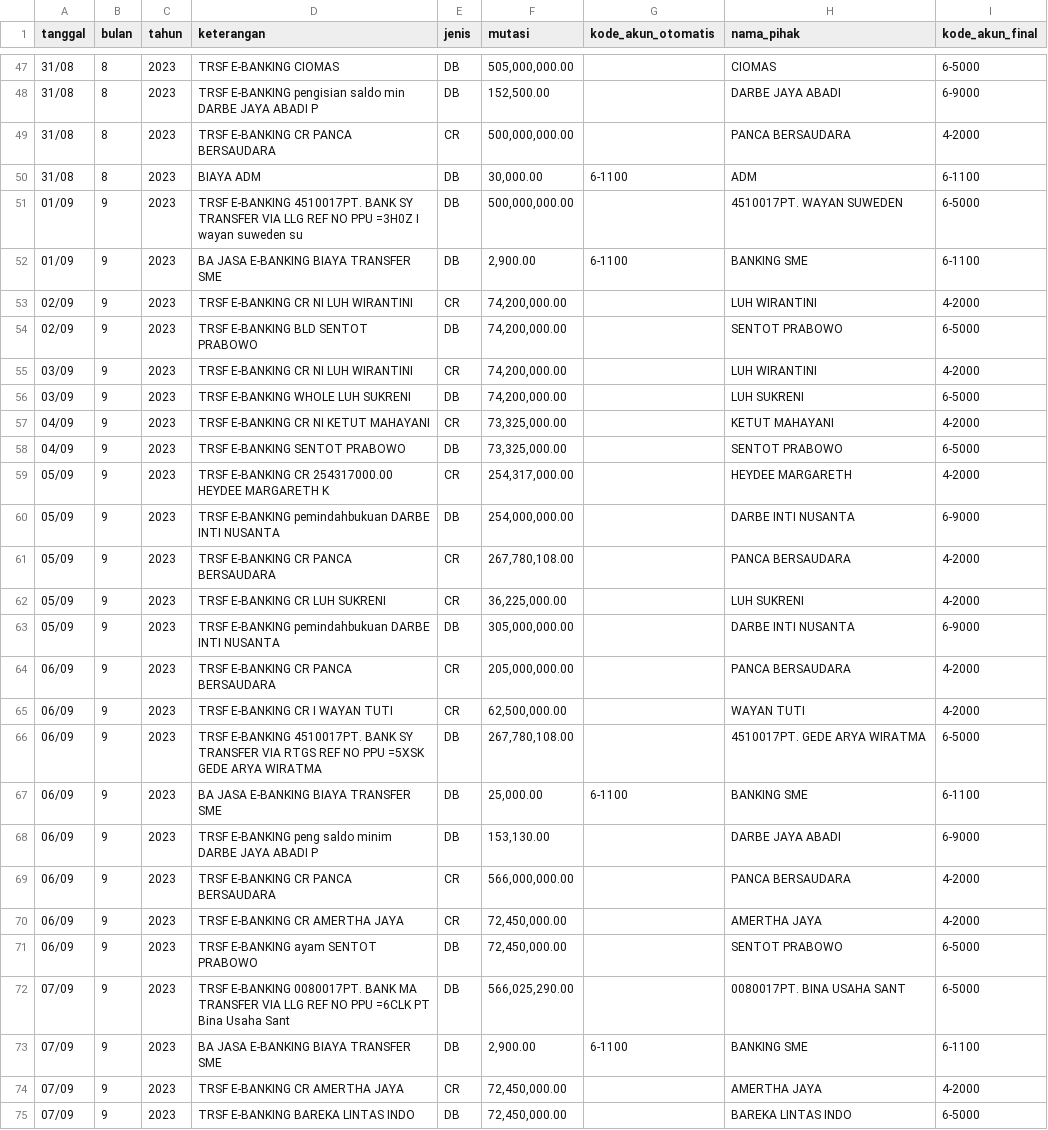
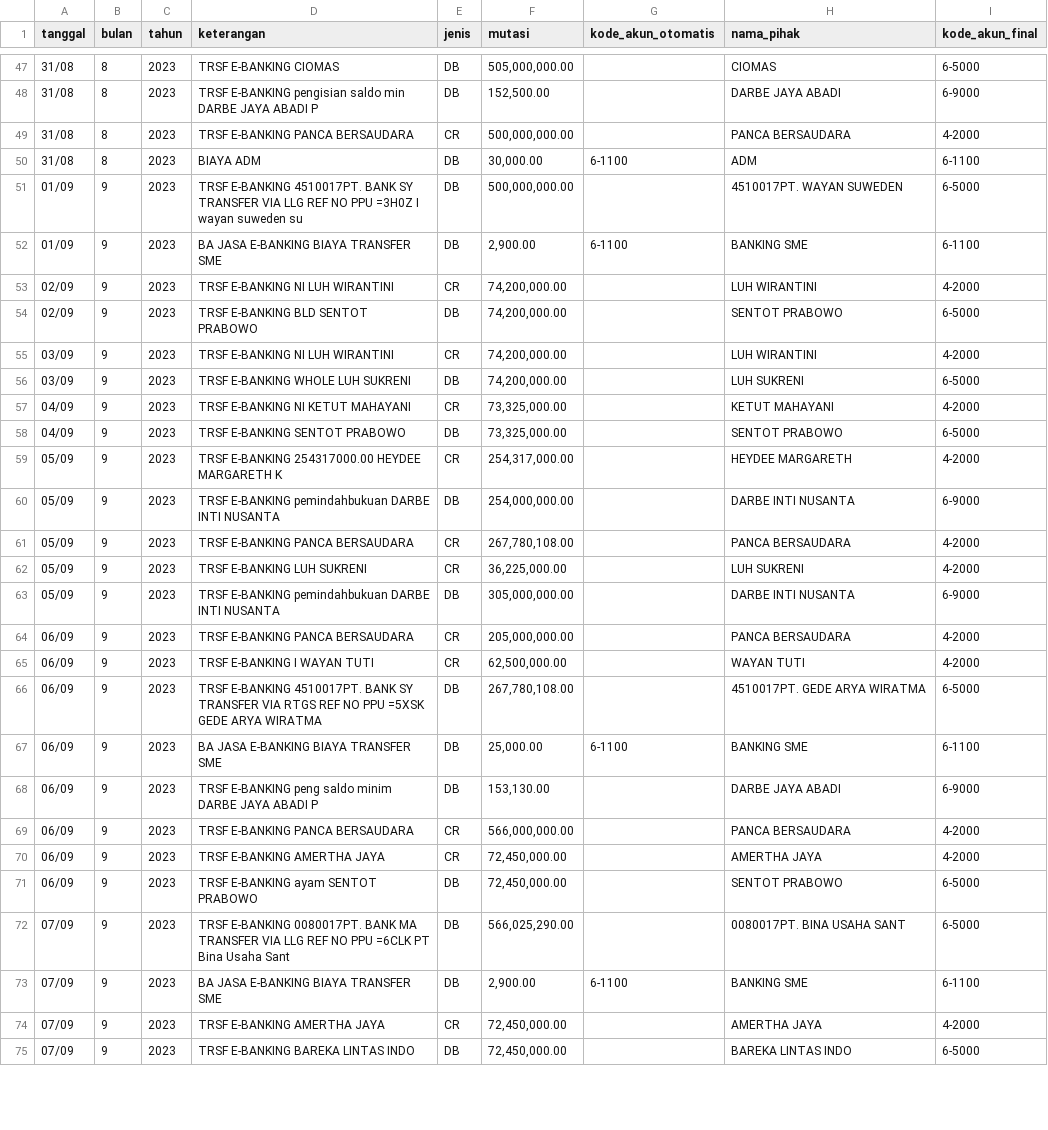
Before and after one commit to Abrorus/project-rekonsiliasi-ta, a CSV file: data/bca_riil_partial_label.csv, drawn as a sheet; only a part is shown, gaps mark what is left out; the diff covers the shown part only.

```diff
--- a/data/bca_riil_partial_label.csv
+++ b/data/bca_riil_partial_label.csv
@@ -48,3 +48,3 @@ tanggal,bulan,tahun,keterangan,jenis,mutasi,kode_akun_otomatis,nama_pihak,kode_a
 31/08,8,2023,TRSF E-BANKING pengisian saldo min DARBE JAYA ABADI P,DB,"152,500.00",,DARBE JAYA ABADI,6-9000
-31/08,8,2023,TRSF E-BANKING CR PANCA BERSAUDARA,CR,"500,000,000.00",,PANCA BERSAUDARA,4-2000
+31/08,8,2023,TRSF E-BANKING PANCA BERSAUDARA,CR,"500,000,000.00",,PANCA BERSAUDARA,4-2000
 31/08,8,2023,BIAYA ADM,DB,"30,000.00",6-1100,ADM,6-1100
@@ -52,15 +52,15 @@ tanggal,bulan,tahun,keterangan,jenis,mutasi,kode_akun_otomatis,nama_pihak,kode_a
 01/09,9,2023,BA JASA E-BANKING BIAYA TRANSFER SME,DB,"2,900.00",6-1100,BANKING SME,6-1100
-02/09,9,2023,TRSF E-BANKING CR NI LUH WIRANTINI,CR,"74,200,000.00",,LUH WIRANTINI,4-2000
+02/09,9,2023,TRSF E-BANKING NI LUH WIRANTINI,CR,"74,200,000.00",,LUH WIRANTINI,4-2000
 02/09,9,2023,TRSF E-BANKING BLD SENTOT PRABOWO,DB,"74,200,000.00",,SENTOT PRABOWO,6-5000
-03/09,9,2023,TRSF E-BANKING CR NI LUH WIRANTINI,CR,"74,200,000.00",,LUH WIRANTINI,4-2000
+03/09,9,2023,TRSF E-BANKING NI LUH WIRANTINI,CR,"74,200,000.00",,LUH WIRANTINI,4-2000
 03/09,9,2023,TRSF E-BANKING WHOLE LUH SUKRENI,DB,"74,200,000.00",,LUH SUKRENI,6-5000
-04/09,9,2023,TRSF E-BANKING CR NI KETUT MAHAYANI,CR,"73,325,000.00",,KETUT MAHAYANI,4-2000
+04/09,9,2023,TRSF E-BANKING NI KETUT MAHAYANI,CR,"73,325,000.00",,KETUT MAHAYANI,4-2000
 04/09,9,2023,TRSF E-BANKING SENTOT PRABOWO,DB,"73,325,000.00",,SENTOT PRABOWO,6-5000
-05/09,9,2023,TRSF E-BANKING CR 254317000.00 HEYDEE MARGARETH K,CR,"254,317,000.00",,HEYDEE MARGARETH,4-2000
+05/09,9,2023,TRSF E-BANKING 254317000.00 HEYDEE MARGARETH K,CR,"254,317,000.00",,HEYDEE MARGARETH,4-2000
 05/09,9,2023,TRSF E-BANKING pemindahbukuan DARBE INTI NUSANTA,DB,"254,000,000.00",,DARBE INTI NUSANTA,6-9000
-05/09,9,2023,TRSF E-BANKING CR PANCA BERSAUDARA,CR,"267,780,108.00",,PANCA BERSAUDARA,4-2000
-05/09,9,2023,TRSF E-BANKING CR LUH SUKRENI,CR,"36,225,000.00",,LUH SUKRENI,4-2000
+05/09,9,2023,TRSF E-BANKING PANCA BERSAUDARA,CR,"267,780,108.00",,PANCA BERSAUDARA,4-2000
+05/09,9,2023,TRSF E-BANKING LUH SUKRENI,CR,"36,225,000.00",,LUH SUKRENI,4-2000
 05/09,9,2023,TRSF E-BANKING pemindahbukuan DARBE INTI NUSANTA,DB,"305,000,000.00",,DARBE INTI NUSANTA,6-9000
-06/09,9,2023,TRSF E-BANKING CR PANCA BERSAUDARA,CR,"205,000,000.00",,PANCA BERSAUDARA,4-2000
-06/09,9,2023,TRSF E-BANKING CR I WAYAN TUTI,CR,"62,500,000.00",,WAYAN TUTI,4-2000
+06/09,9,2023,TRSF E-BANKING PANCA BERSAUDARA,CR,"205,000,000.00",,PANCA BERSAUDARA,4-2000
+06/09,9,2023,TRSF E-BANKING I WAYAN TUTI,CR,"62,500,000.00",,WAYAN TUTI,4-2000
 06/09,9,2023,TRSF E-BANKING 4510017PT. BANK SY TRANSFER VIA RTGS REF NO PPU =5XSK GEDE ARYA WIRATMA,DB,"267,780,108.00",,4510017PT. GEDE ARYA WIRATMA,6-5000
@@ -68,4 +68,4 @@ tanggal,bulan,tahun,keterangan,jenis,mutasi,kode_akun_otomatis,nama_pihak,kode_a
 06/09,9,2023,TRSF E-BANKING peng saldo minim DARBE JAYA ABADI P,DB,"153,130.00",,DARBE JAYA ABADI,6-9000
-06/09,9,2023,TRSF E-BANKING CR PANCA BERSAUDARA,CR,"566,000,000.00",,PANCA BERSAUDARA,4-2000
-06/09,9,2023,TRSF E-BANKING CR AMERTHA JAYA,CR,"72,450,000.00",,AMERTHA JAYA,4-2000
+06/09,9,2023,TRSF E-BANKING PANCA BERSAUDARA,CR,"566,000,000.00",,PANCA BERSAUDARA,4-2000
+06/09,9,2023,TRSF E-BANKING AMERTHA JAYA,CR,"72,450,000.00",,AMERTHA JAYA,4-2000
 06/09,9,2023,TRSF E-BANKING ayam SENTOT PRABOWO,DB,"72,450,000.00",,SENTOT PRABOWO,6-5000
@@ -73,3 +73,3 @@ tanggal,bulan,tahun,keterangan,jenis,mutasi,kode_akun_otomatis,nama_pihak,kode_a
 07/09,9,2023,BA JASA E-BANKING BIAYA TRANSFER SME,DB,"2,900.00",6-1100,BANKING SME,6-1100
-07/09,9,2023,TRSF E-BANKING CR AMERTHA JAYA,CR,"72,450,000.00",,AMERTHA JAYA,4-2000
+07/09,9,2023,TRSF E-BANKING AMERTHA JAYA,CR,"72,450,000.00",,AMERTHA JAYA,4-2000
 07/09,9,2023,TRSF E-BANKING BAREKA LINTAS INDO,DB,"72,450,000.00",,BAREKA LINTAS INDO,6-5000
```
Also changed, not shown: 122 edited cells elsewhere in this file, data/bca_transaksi_riil_2023.csv, 7 other files.
